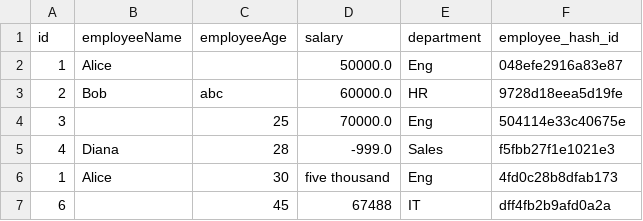
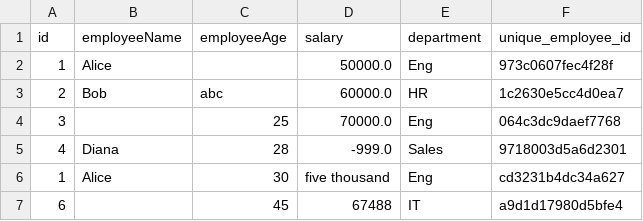
Before and after one commit to varsha1206/AgentTeam, a CSV file: workspace/temp/transformed_broken_employee_data.csv, drawn as a sheet.

```diff
--- a/workspace/temp/transformed_broken_employee_data.csv
+++ b/workspace/temp/transformed_broken_employee_data.csv
@@ -1,7 +1,7 @@
-id,employeeName,employeeAge,salary,department,employee_hash_id
-1,Alice,,50000.0,Eng,048efe2916a83e87
-2,Bob,abc,60000.0,HR,9728d18eea5d19fe
-3,,25,70000.0,Eng,504114e33c40675e
-4,Diana,28,-999.0,Sales,f5fbb27f1e1021e3
-1,Alice,30,five thousand,Eng,4fd0c28b8dfab173
-6,,45,67488,IT,dff4fb2b9afd0a2a
+id,employeeName,employeeAge,salary,department,unique_employee_id
+1,Alice,,50000.0,Eng,973c0607fec4f28f
+2,Bob,abc,60000.0,HR,1c2630e5cc4d0ea7
+3,,25,70000.0,Eng,064c3dc9daef7768
+4,Diana,28,-999.0,Sales,9718003d5a6d2301
+1,Alice,30,five thousand,Eng,cd3231b4dc34a627
+6,,45,67488,IT,a9d1d17980d5bfe4
```
Also changed, not shown: workspace/output/quarantine/quarantine_broken_employee_data.csv, 26 other files.
